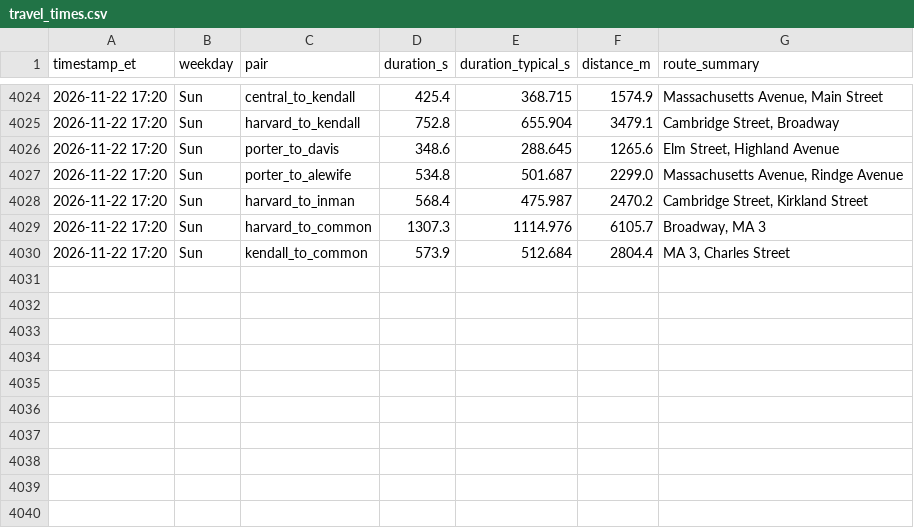
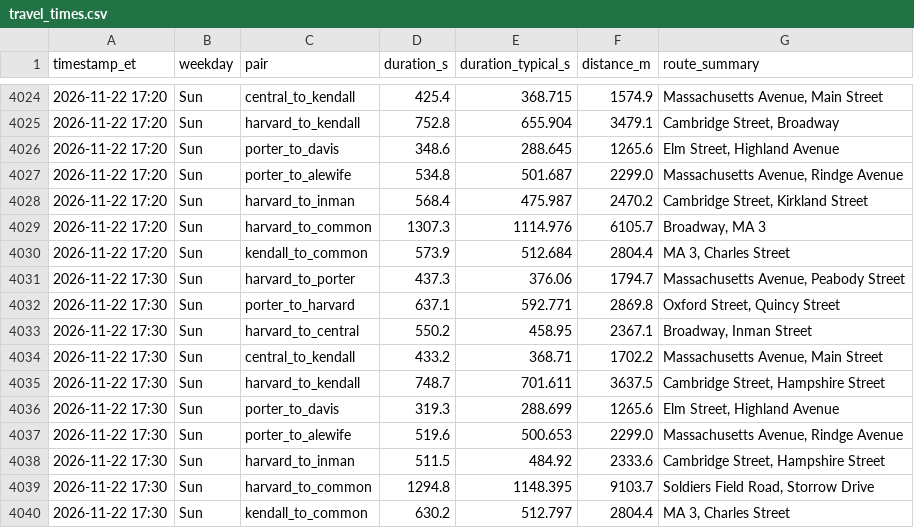
Before and after one commit to sonnywang2005/traffic-harvest, a CSV file: data/travel_times.csv, drawn as a sheet; only a part is shown, gaps mark what is left out; the diff names each change by its address in the sheet, - before the commit and + after, or states it on an @@ line.

Commit message:
harvest 2026-11-22T22:30Z

```diff
--- a/data/travel_times.csv
+++ b/data/travel_times.csv
+row 4031: 2026-11-22 17:30 | Sun | harvard_to_porter | 437.3 | 376.06 | 1794.7 | Massachusetts Avenue, Peabody Street
+row 4032: 2026-11-22 17:30 | Sun | porter_to_harvard | 637.1 | 592.771 | 2869.8 | Oxford Street, Quincy Street
+row 4033: 2026-11-22 17:30 | Sun | harvard_to_central | 550.2 | 458.95 | 2367.1 | Broadway, Inman Street
+row 4034: 2026-11-22 17:30 | Sun | central_to_kendall | 433.2 | 368.71 | 1702.2 | Massachusetts Avenue, Main Street
+row 4035: 2026-11-22 17:30 | Sun | harvard_to_kendall | 748.7 | 701.611 | 3637.5 | Cambridge Street, Hampshire Street
+row 4036: 2026-11-22 17:30 | Sun | porter_to_davis | 319.3 | 288.699 | 1265.6 | Elm Street, Highland Avenue
+row 4037: 2026-11-22 17:30 | Sun | porter_to_alewife | 519.6 | 500.653 | 2299.0 | Massachusetts Avenue, Rindge Avenue
+row 4038: 2026-11-22 17:30 | Sun | harvard_to_inman | 511.5 | 484.92 | 2333.6 | Cambridge Street, Hampshire Street
+row 4039: 2026-11-22 17:30 | Sun | harvard_to_common | 1294.8 | 1148.395 | 9103.7 | Soldiers Field Road, Storrow Drive
+row 4040: 2026-11-22 17:30 | Sun | kendall_to_common | 630.2 | 512.797 | 2804.4 | MA 3, Charles Street
```
